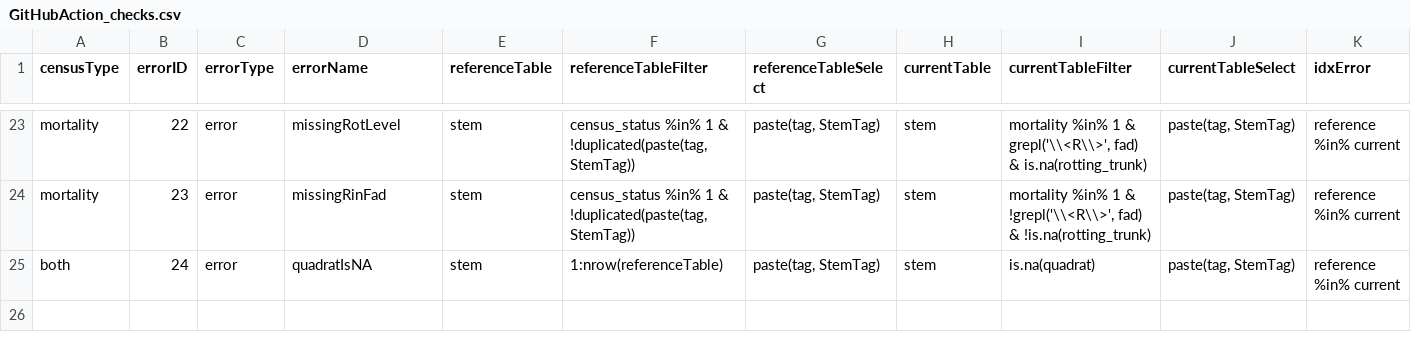
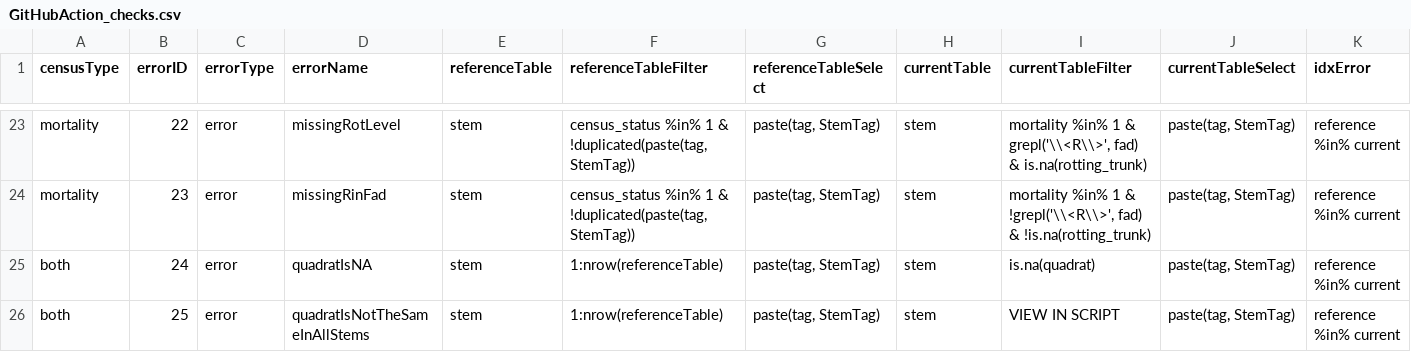
Before and after one commit to SCBI-ForestGEO/2023census, a CSV file: QAQC_reports/GitHubAction_checks.csv, drawn as a sheet; only a part is shown, gaps mark what is left out; rows hold the shown columns only; the diff names each change by its address in the sheet, - before the commit and + after, or states it on an @@ line.

Commit message:
add check to detect if not same quadrats for sister stems
@Iriskennedy @krystalbagnaschi and @llmorreale, FYI

```diff
--- a/QAQC_reports/GitHubAction_checks.csv
+++ b/QAQC_reports/GitHubAction_checks.csv
+row 26: both | 25 | error | quadratIsNotTheSameInAllStems | stem | 1:nrow(referenceTable) | paste(tag, StemTag) | stem | VIEW IN SCRIPT | paste(tag, StemTag) | reference %in% current
```
Also changed, not shown: 1 other file.
